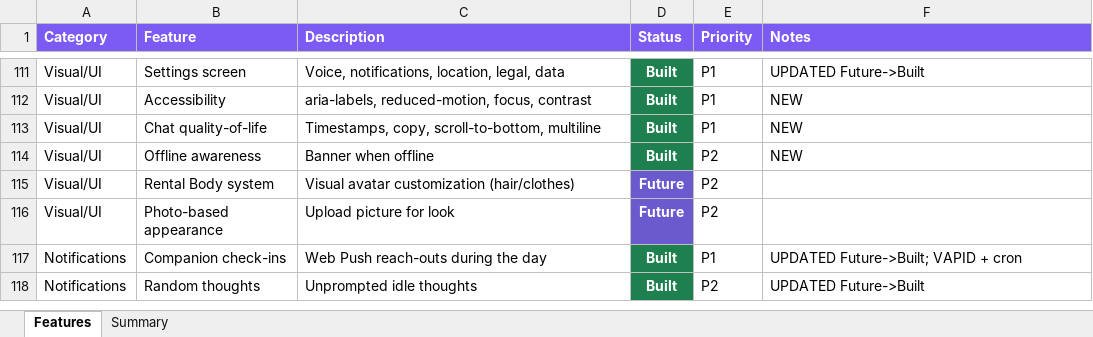
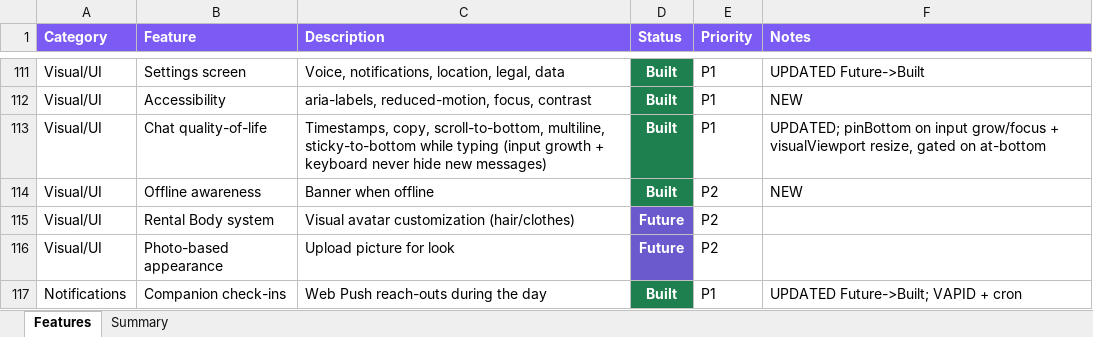
Before and after one commit to lilkkjo082004/other-app, an Excel workbook: docs/OTHER_App_Features.xlsx, sheet Features, drawn as a sheet; only a part is shown, gaps mark what is left out; the shorter side is filled out with more unchanged rows; values as stored, in another font and other column widths than the file's, no borders; the diff names each change by its address in the sheet, - before the commit and + after, or states it on an @@ line.

```diff
--- a/docs/OTHER_App_Features.xlsx (sheet Features)
+++ b/docs/OTHER_App_Features.xlsx (sheet Features)
-C113 (Description): …copy, scroll-to-bottom, multiline
+C113 (Description): …copy, scroll-to-bottom, multiline, sticky-to-bottom while typing (input growth + keyboard never hide new messages)
-F113 (Notes): NEW
+F113 (Notes): UPDATED; pinBottom on input grow/focus + visualViewport resize, gated on at-bottom
```
Also changed, not shown: 3 other files.
